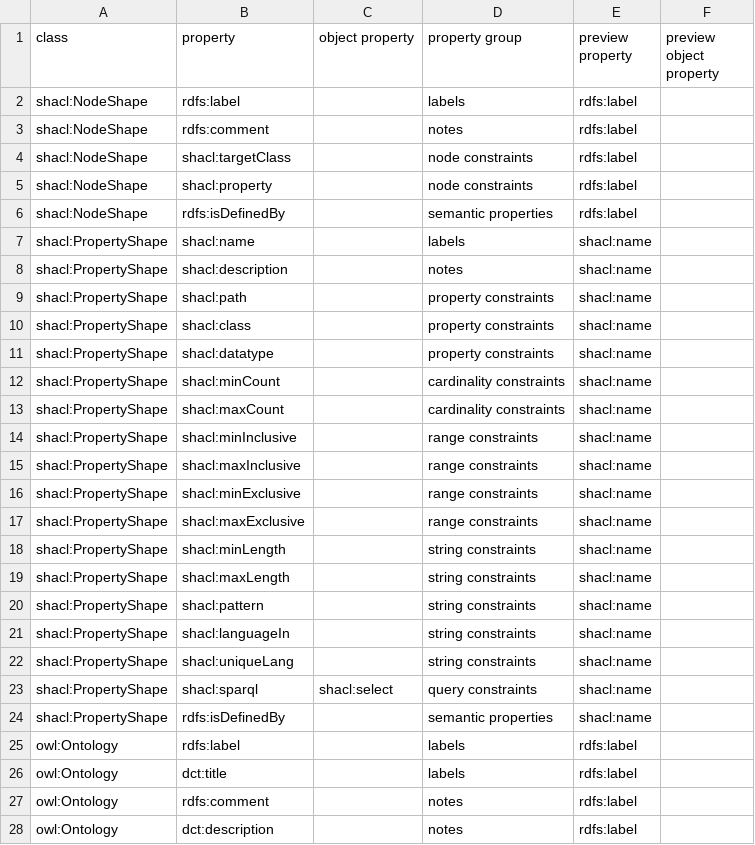
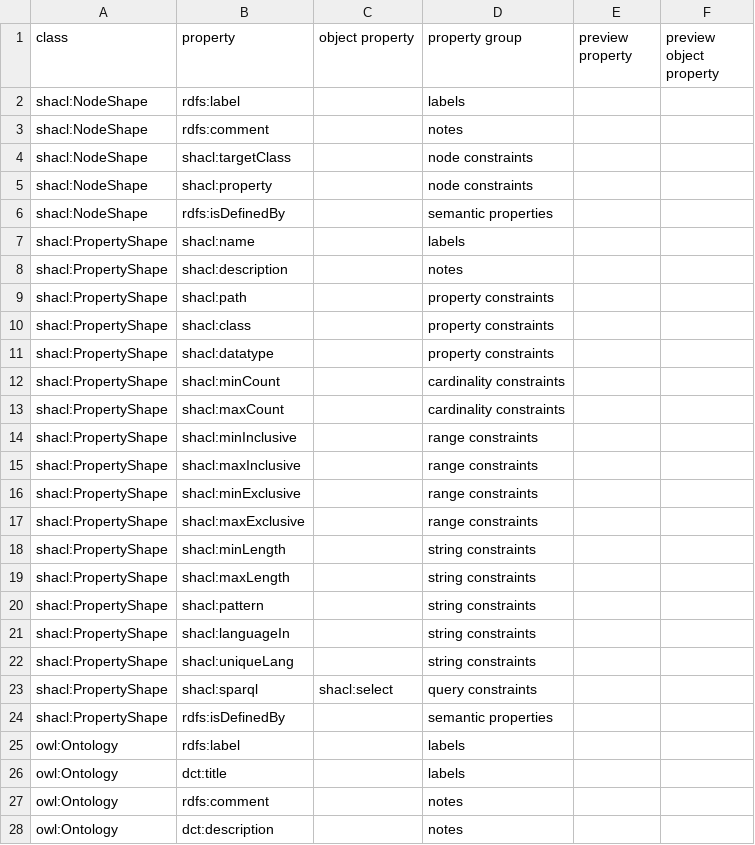
Before and after one commit to meaningfy-ws/diff-query-generator, a CSV file: dqgen/resources/aps/shacl-core.csv, drawn as a sheet; only a part is shown; the diff covers the shown part only.

```diff
--- a/dqgen/resources/aps/shacl-core.csv
+++ b/dqgen/resources/aps/shacl-core.csv
@@ -1,28 +1,28 @@
 class,property,object property,property group,preview property,preview object property
-shacl:NodeShape,rdfs:label,,labels,rdfs:label,
-shacl:NodeShape,rdfs:comment,,notes,rdfs:label,
-shacl:NodeShape,shacl:targetClass,,node constraints,rdfs:label,
-shacl:NodeShape,shacl:property,,node constraints,rdfs:label,
-shacl:NodeShape,rdfs:isDefinedBy,,semantic properties,rdfs:label,
-shacl:PropertyShape,shacl:name,,labels,shacl:name,
-shacl:PropertyShape,shacl:description,,notes,shacl:name,
-shacl:PropertyShape,shacl:path,,property constraints,shacl:name,
-shacl:PropertyShape,shacl:class,,property constraints,shacl:name,
-shacl:PropertyShape,shacl:datatype,,property constraints,shacl:name,
-shacl:PropertyShape,shacl:minCount,,cardinality constraints,shacl:name,
-shacl:PropertyShape,shacl:maxCount,,cardinality constraints,shacl:name,
-shacl:PropertyShape,shacl:minInclusive,,range constraints,shacl:name,
-shacl:PropertyShape,shacl:maxInclusive,,range constraints,shacl:name,
-shacl:PropertyShape,shacl:minExclusive,,range constraints,shacl:name,
-shacl:PropertyShape,shacl:maxExclusive,,range constraints,shacl:name,
-shacl:PropertyShape,shacl:minLength,,string constraints,shacl:name,
-shacl:PropertyShape,shacl:maxLength,,string constraints,shacl:name,
-shacl:PropertyShape,shacl:pattern,,string constraints,shacl:name,
-shacl:PropertyShape,shacl:languageIn,,string constraints,shacl:name,
-shacl:PropertyShape,shacl:uniqueLang,,string constraints,shacl:name,
-shacl:PropertyShape,shacl:sparql,shacl:select,query constraints,shacl:name,
-shacl:PropertyShape,rdfs:isDefinedBy,,semantic properties,shacl:name,
-owl:Ontology,rdfs:label,,labels,rdfs:label,
-owl:Ontology,dct:title,,labels,rdfs:label,
-owl:Ontology,rdfs:comment,,notes,rdfs:label,
-owl:Ontology,dct:description,,notes,rdfs:label,
+shacl:NodeShape,rdfs:label,,labels,,
+shacl:NodeShape,rdfs:comment,,notes,,
+shacl:NodeShape,shacl:targetClass,,node constraints,,
+shacl:NodeShape,shacl:property,,node constraints,,
+shacl:NodeShape,rdfs:isDefinedBy,,semantic properties,,
+shacl:PropertyShape,shacl:name,,labels,,
+shacl:PropertyShape,shacl:description,,notes,,
+shacl:PropertyShape,shacl:path,,property constraints,,
+shacl:PropertyShape,shacl:class,,property constraints,,
+shacl:PropertyShape,shacl:datatype,,property constraints,,
+shacl:PropertyShape,shacl:minCount,,cardinality constraints,,
+shacl:PropertyShape,shacl:maxCount,,cardinality constraints,,
+shacl:PropertyShape,shacl:minInclusive,,range constraints,,
+shacl:PropertyShape,shacl:maxInclusive,,range constraints,,
+shacl:PropertyShape,shacl:minExclusive,,range constraints,,
+shacl:PropertyShape,shacl:maxExclusive,,range constraints,,
+shacl:PropertyShape,shacl:minLength,,string constraints,,
+shacl:PropertyShape,shacl:maxLength,,string constraints,,
+shacl:PropertyShape,shacl:pattern,,string constraints,,
+shacl:PropertyShape,shacl:languageIn,,string constraints,,
+shacl:PropertyShape,shacl:uniqueLang,,string constraints,,
+shacl:PropertyShape,shacl:sparql,shacl:select,query constraints,,
+shacl:PropertyShape,rdfs:isDefinedBy,,semantic properties,,
+owl:Ontology,rdfs:label,,labels,,
+owl:Ontology,dct:title,,labels,,
+owl:Ontology,rdfs:comment,,notes,,
+owl:Ontology,dct:description,,notes,,
```
Also changed, not shown: 12 edited cells elsewhere in this file, dqgen/resources/aps/owl-core.csv.
